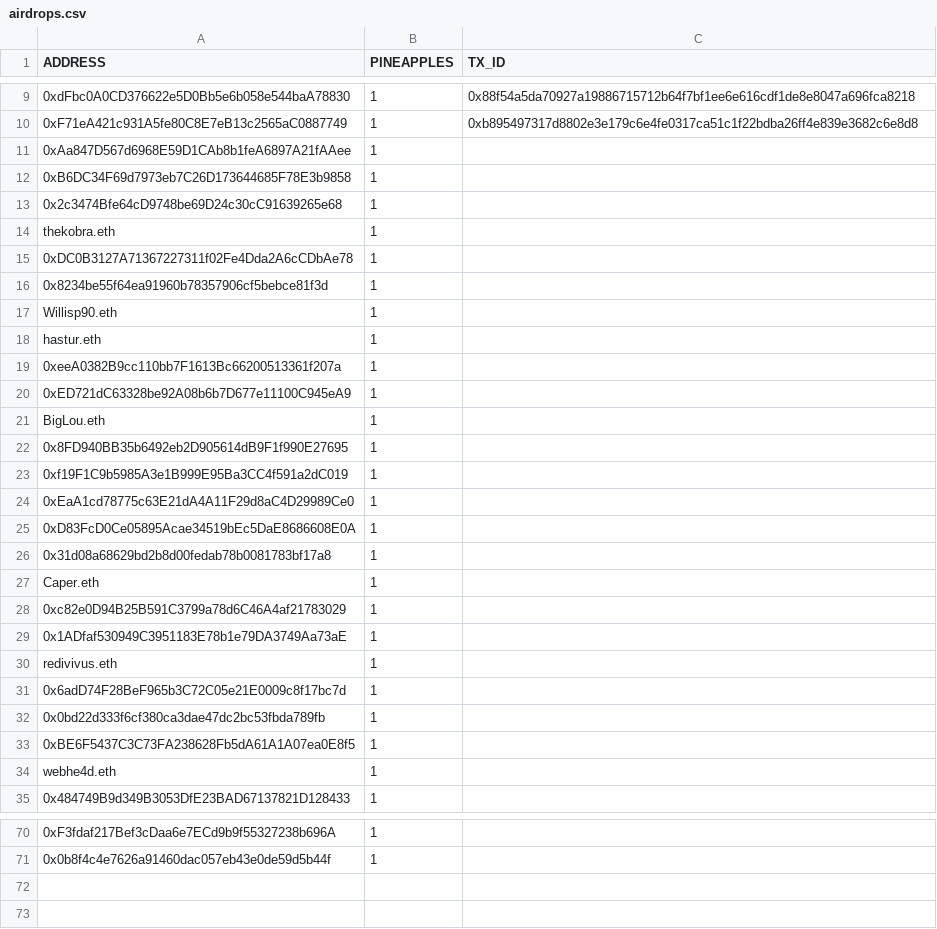
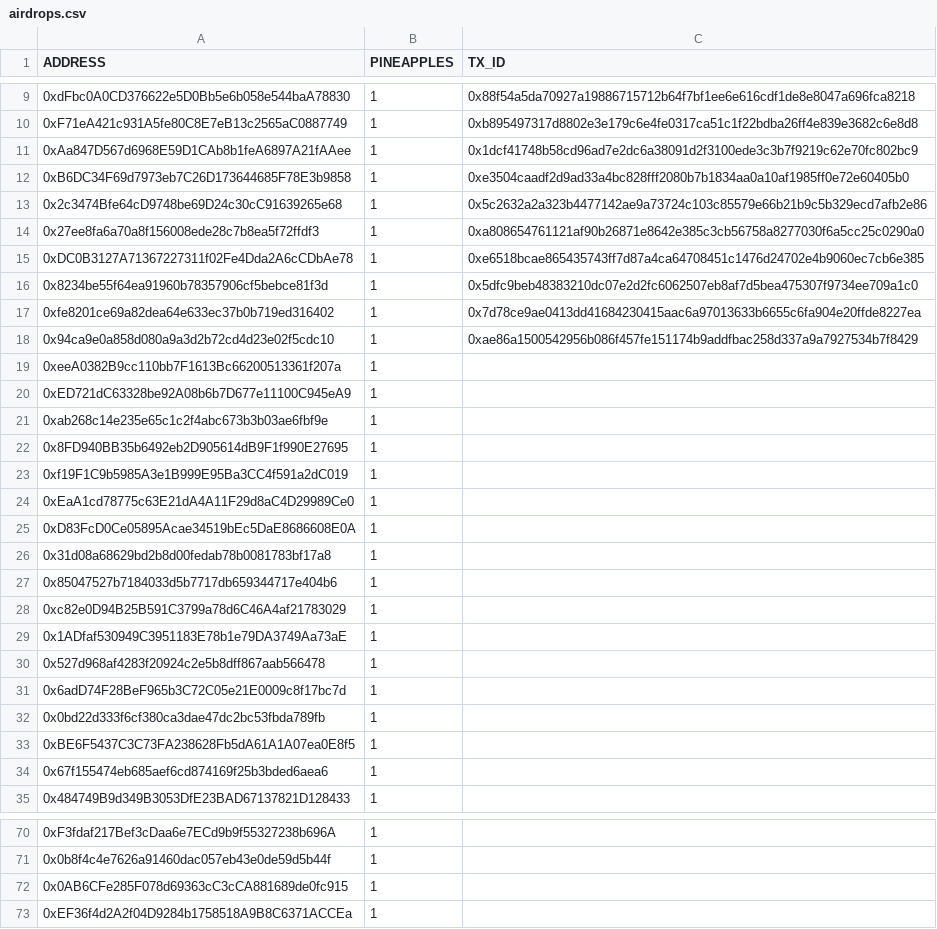
Before and after one commit to silvereh/PineapplesDayOut, a CSV file: pineapples-assets/airdrops.csv, drawn as a sheet; only a part is shown, gaps mark what is left out; removed rows and columns are numbered as before the commit, all else as after; the diff covers the shown part only; the diff names each change by its address in the sheet, - before the commit and + after, or states it on an @@ line.

Commit message:
Removed db_setup as it was irrelevant Updated airdrop list with additional transactions

```diff
--- a/pineapples-assets/airdrops.csv
+++ b/pineapples-assets/airdrops.csv
-C11 (TX_ID): (empty)
+C11 (TX_ID): 0x1dcf41748b58cd96ad7e2dc6a38091d2f3100ede3c3b7f9219c62e70fc802bc9
-C12 (TX_ID): (empty)
+C12 (TX_ID): 0xe3504caadf2d9ad33a4bc828fff2080b7b1834aa0a10af1985ff0e72e60405b0
-C13 (TX_ID): (empty)
+C13 (TX_ID): 0x5c2632a2a323b4477142ae9a73724c103c85579e66b21b9c5b329ecd7afb2e86
-row 14: thekobra.eth | 1
+row 14: 0x27ee8fa6a70a8f156008ede28c7b8ea5f72ffdf3 | 1 | 0xa808654761121af90b26871e8642e385c3cb56758a8277030f6a5cc25c0290a0
-C15 (TX_ID): (empty)
+C15 (TX_ID): 0xe6518bcae865435743ff7d87a4ca64708451c1476d24702e4b9060ec7cb6e385
-C16 (TX_ID): (empty)
+C16 (TX_ID): 0x5dfc9beb48383210dc07e2d2fc6062507eb8af7d5bea475307f9734ee709a1c0
-row 17: Willisp90.eth | 1
-row 18: hastur.eth | 1
+row 17: 0xfe8201ce69a82dea64e633ec37b0b719ed316402 | 1 | 0x7d78ce9ae0413dd41684230415aac6a97013633b6655c6fa904e20ffde8227ea
+row 18: 0x94ca9e0a858d080a9a3d2b72cd4d23e02f5cdc10 | 1 | 0xae86a1500542956b086f457fe151174b9addfbac258d337a9a7927534b7f8429
-A21 (ADDRESS): BigLou.eth
+A21 (ADDRESS): 0xab268c14e235e65c1c2f4abc673b3b03ae6fbf9e
-A27 (ADDRESS): Caper.eth
+A27 (ADDRESS): 0x85047527b7184033d5b7717db659344717e404b6
-A30 (ADDRESS): redivivus.eth
+A30 (ADDRESS): 0x527d968af4283f20924c2e5b8dff867aab566478
-A34 (ADDRESS): webhe4d.eth
+A34 (ADDRESS): 0x67f155474eb685aef6cd874169f25b3bded6aea6
+row 72: 0x0AB6CFe285F078d69363cC3cCA881689de0fc915 | 1
+row 73: 0xEF36f4d2A2f04D9284b1758518A9B8C6371ACCEa | 1
```
Also changed, not shown: 2 edited cells elsewhere in this file, 2 other files.
